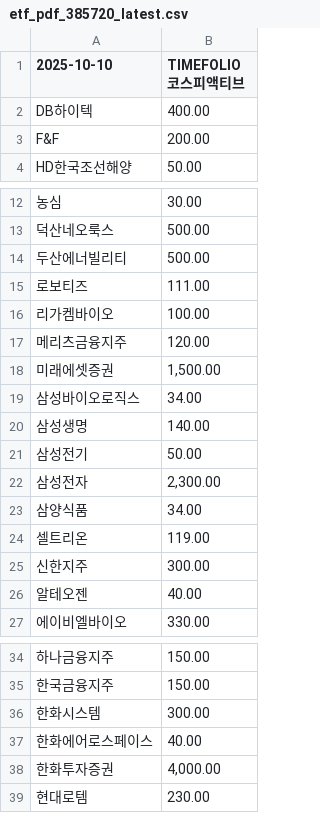
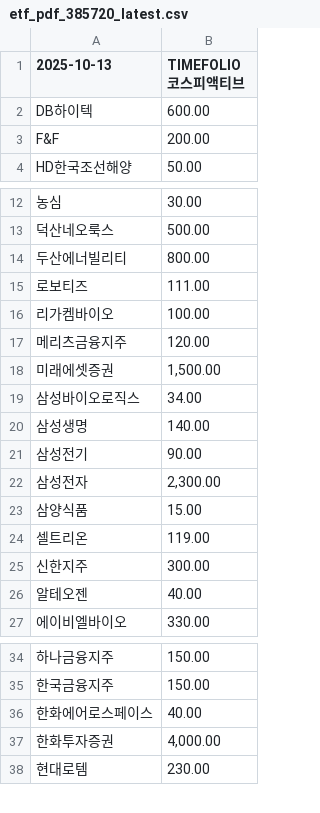
Before and after one commit to gunhoon/etf-timefolio, a CSV file: etf_pdf_385720_latest.csv, drawn as a sheet; only a part is shown, gaps mark what is left out; the diff names each change by its address in the sheet, - before the commit and + after, or states it on an @@ line.

```diff
--- a/etf_pdf_385720_latest.csv
+++ b/etf_pdf_385720_latest.csv
-A1: 2025-10-10
+A1: 2025-10-13
-B2 (TIMEFOLIO 코스피액티브): 400.00
+B2 (TIMEFOLIO 코스피액티브): 600.00
-B14 (TIMEFOLIO 코스피액티브): 500.00
+B14 (TIMEFOLIO 코스피액티브): 800.00
-B21 (TIMEFOLIO 코스피액티브): 50.00
+B21 (TIMEFOLIO 코스피액티브): 90.00
-B23 (TIMEFOLIO 코스피액티브): 34.00
+B23 (TIMEFOLIO 코스피액티브): 15.00
-row 36: 한화시스템 | 300.00
```
Also changed, not shown: etf_pdf_385710_latest.csv, etf_pdf_404120_latest.csv, 4 other files.
